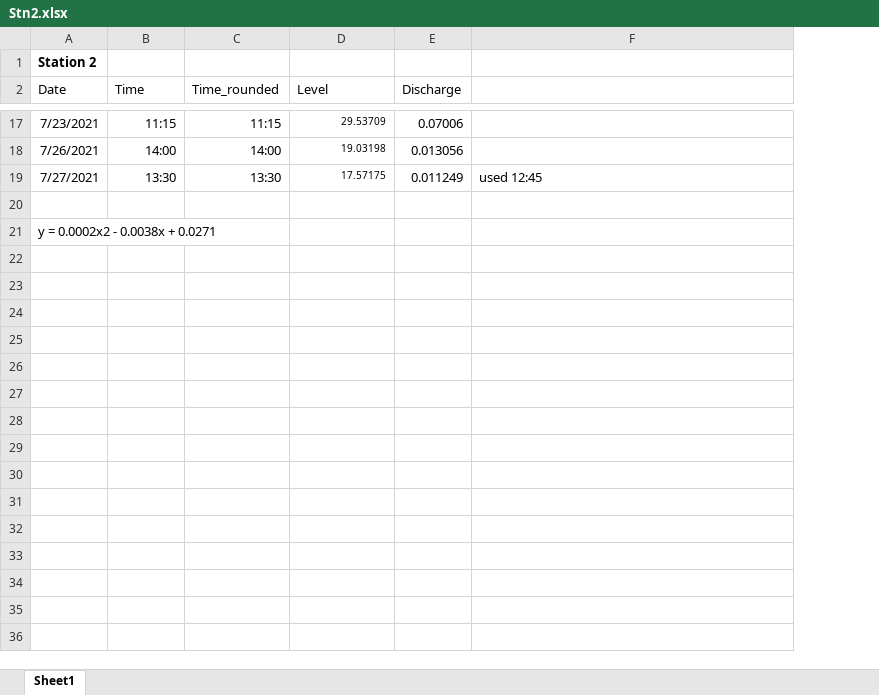
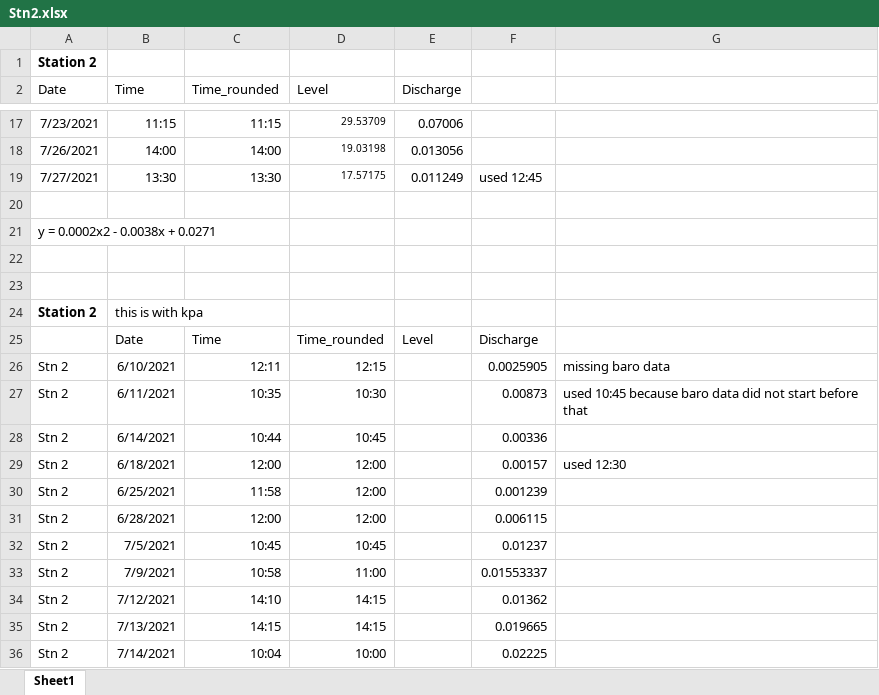
Before and after one commit to carbonshed/Ecuador2021, an Excel workbook: Discharge/RatingCurves/Stn2.xlsx, sheet Sheet1, drawn as a sheet; only a part is shown, gaps mark what is left out; values as stored, in another font and other column widths than the file's, no borders; charts and pictures not drawn; addresses are those after the commit; the diff covers the shown part only; the diff names each change by its address in the sheet, - before the commit and + after, or states it on an @@ line.

Commit message:
rating curves

```diff
--- a/Discharge/RatingCurves/Stn2.xlsx (sheet Sheet1)
+++ b/Discharge/RatingCurves/Stn2.xlsx (sheet Sheet1)
+column F, row 19: used 12:45
-G19: used 12:45
+G19: (empty)
+row 22: (empty)
+row 23: (empty)
+row 24: Station 2 | this is with kpa
+row 25:  | Date | Time | Time_rounded | Level | Discharge
+row 26: Stn 2 | 6/10/2021 | 12:11 | 12:15 |  | 0.0025905 | missing baro data
+row 27: Stn 2 | 6/11/2021 | 10:35 | 10:30 |  | 0.00873 | used 10:45 because baro data did not start before that
+row 28: Stn 2 | 6/14/2021 | 10:44 | 10:45 |  | 0.00336
+row 29: Stn 2 | 6/18/2021 | 12:00 | 12:00 |  | 0.00157 | used 12:30
+row 30: Stn 2 | 6/25/2021 | 11:58 | 12:00 |  | 0.001239
+row 31: Stn 2 | 6/28/2021 | 12:00 | 12:00 |  | 0.006115
+row 32: Stn 2 | 7/5/2021 | 10:45 | 10:45 |  | 0.01237
+row 33: Stn 2 | 7/9/2021 | 10:58 | 11:00 |  | 0.01553337
+row 34: Stn 2 | 7/12/2021 | 14:10 | 14:15 |  | 0.01362
+row 35: Stn 2 | 7/13/2021 | 14:15 | 14:15 |  | 0.019665
+row 36: Stn 2 | 7/14/2021 | 10:04 | 10:00 |  | 0.02225
```
Also changed, not shown: 17 added rows and 3 edited cells elsewhere in this sheet, Discharge/RatingCurves/Stn3.xlsx, 2 other files.
